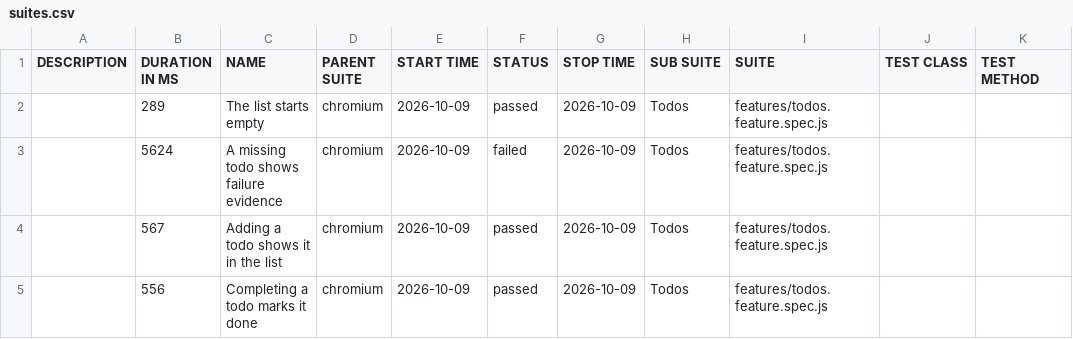
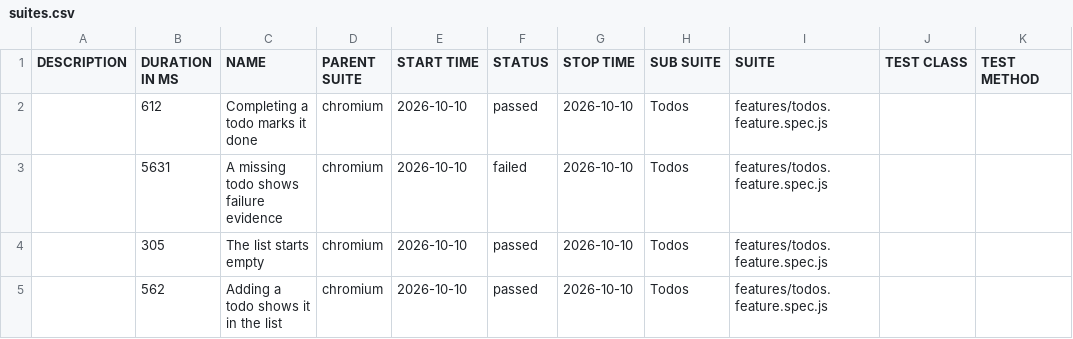
Before and after one commit to qaherasymchuk/js-playwright-bdd-example, a CSV file: regression/data/suites.csv, drawn as a sheet.

Commit message:
Publish regression Allure report 5ab41c72588d437bb5929e313199fcf776fa6bdc

```diff
--- a/regression/data/suites.csv
+++ b/regression/data/suites.csv
@@ -1,5 +1,5 @@
 "DESCRIPTION","DURATION IN MS","NAME","PARENT SUITE","START TIME","STATUS","STOP TIME","SUB SUITE","SUITE","TEST CLASS","TEST METHOD"
-"","289","The list starts empty","chromium","2026-10-09","passed","2026-10-09","Todos","features/todos.feature.spec.js","",""
-"","5624","A missing todo shows failure evidence","chromium","2026-10-09","failed","2026-10-09","Todos","features/todos.feature.spec.js","",""
-"","567","Adding a todo shows it in the list","chromium","2026-10-09","passed","2026-10-09","Todos","features/todos.feature.spec.js","",""
-"","556","Completing a todo marks it done","chromium","2026-10-09","passed","2026-10-09","Todos","features/todos.feature.spec.js","",""
+"","612","Completing a todo marks it done","chromium","2026-10-10","passed","2026-10-10","Todos","features/todos.feature.spec.js","",""
+"","5631","A missing todo shows failure evidence","chromium","2026-10-10","failed","2026-10-10","Todos","features/todos.feature.spec.js","",""
+"","305","The list starts empty","chromium","2026-10-10","passed","2026-10-10","Todos","features/todos.feature.spec.js","",""
+"","562","Adding a todo shows it in the list","chromium","2026-10-10","passed","2026-10-10","Todos","features/todos.feature.spec.js","",""
```
Also changed, not shown: 38 other files.
